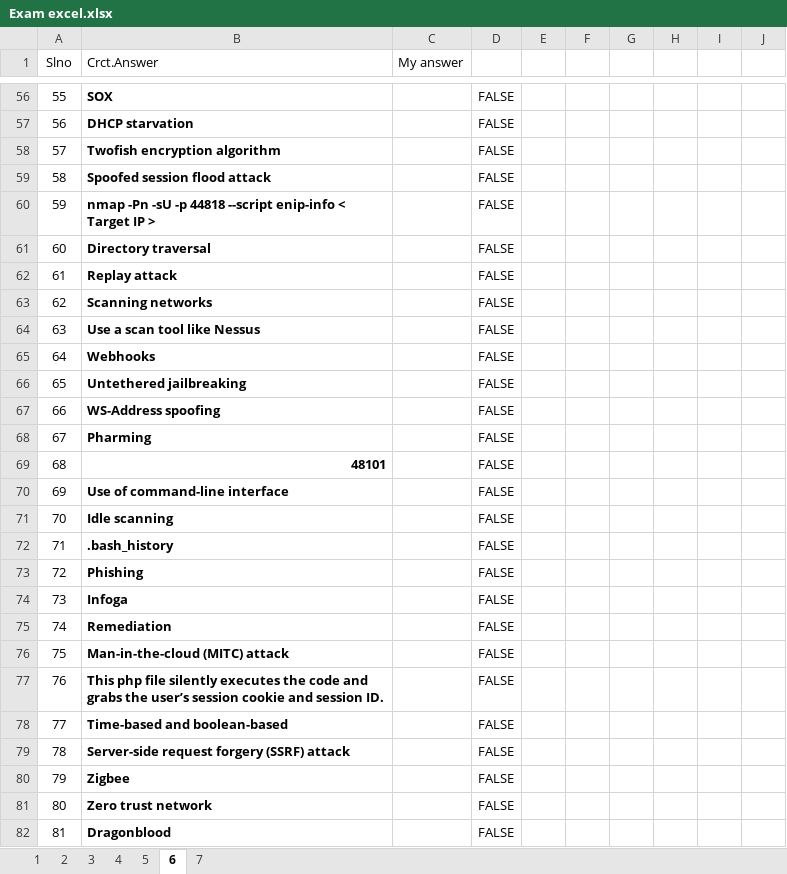
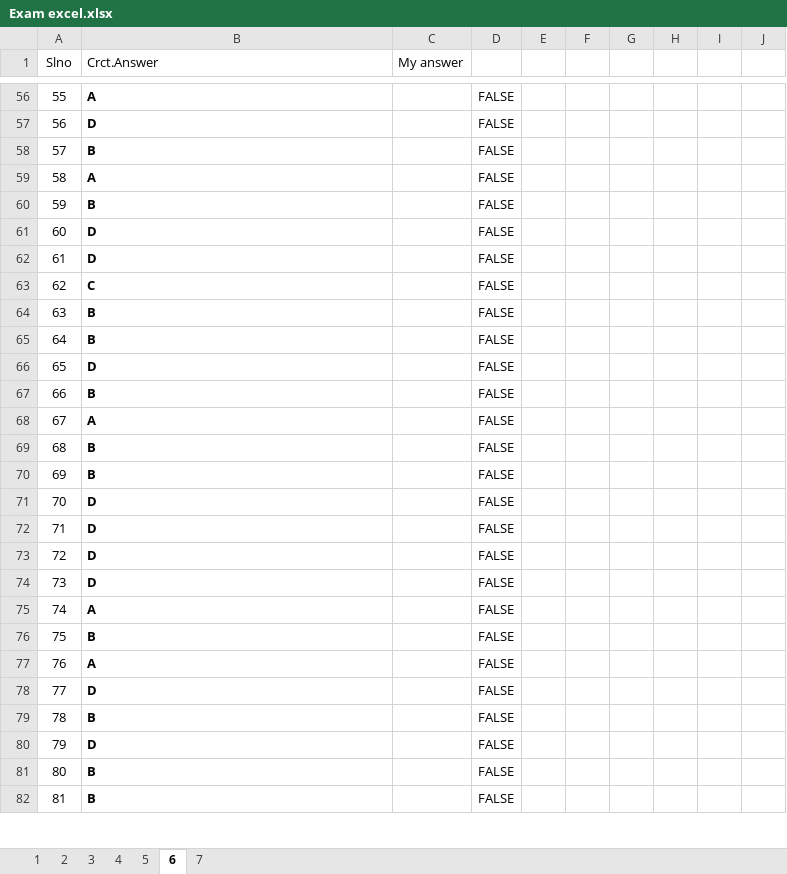
Before and after one commit to 20nishad/CEH, an Excel workbook: Exam excel.xlsx, sheet 6, drawn as a sheet; only a part is shown, gaps mark what is left out; values as stored, in another font and other column widths than the file's, no borders; the diff covers the shown part only; the diff names each change by its address in the sheet, - before the commit and + after, or states it on an @@ line.

```diff
--- a/Exam excel.xlsx (sheet 6)
+++ b/Exam excel.xlsx (sheet 6)
-B56 (Crct.Answer): SOX
+B56 (Crct.Answer): A
-B57 (Crct.Answer): DHCP starvation
+B57 (Crct.Answer): D
-B58 (Crct.Answer): Twofish encryption algorithm
+B58 (Crct.Answer): B
-B59 (Crct.Answer): Spoofed session flood attack
+B59 (Crct.Answer): A
-B60 (Crct.Answer): nmap -Pn -sU -p 44818 --script enip-info < Target IP >
+B60 (Crct.Answer): B
-B61 (Crct.Answer): Directory traversal
+B61 (Crct.Answer): D
-B62 (Crct.Answer): Replay attack
+B62 (Crct.Answer): D
-B63 (Crct.Answer): Scanning networks
+B63 (Crct.Answer): C
-B64 (Crct.Answer): Use a scan tool like Nessus
+B64 (Crct.Answer): B
-B65 (Crct.Answer): Webhooks
+B65 (Crct.Answer): B
-B66 (Crct.Answer): Untethered jailbreaking
+B66 (Crct.Answer): D
-B67 (Crct.Answer): WS-Address spoofing
+B67 (Crct.Answer): B
-B68 (Crct.Answer): Pharming
+B68 (Crct.Answer): A
-B69 (Crct.Answer): 48101
+B69 (Crct.Answer): B
-B70 (Crct.Answer): Use of command-line interface
+B70 (Crct.Answer): B
-B71 (Crct.Answer): Idle scanning
+B71 (Crct.Answer): D
-B72 (Crct.Answer): .bash_history
+B72 (Crct.Answer): D
-B73 (Crct.Answer): Phishing
+B73 (Crct.Answer): D
-B74 (Crct.Answer): Infoga
+B74 (Crct.Answer): D
-B75 (Crct.Answer): Remediation
+B75 (Crct.Answer): A
-B76 (Crct.Answer): Man-in-the-cloud (MITC) attack
+B76 (Crct.Answer): B
-B77 (Crct.Answer): This php file silently executes the code and grabs the user’s session cookie and session ID.
+B77 (Crct.Answer): A
-B78 (Crct.Answer): Time-based and boolean-based
+B78 (Crct.Answer): D
-B79 (Crct.Answer): Server-side request forgery (SSRF) attack
+B79 (Crct.Answer): B
-B80 (Crct.Answer): Zigbee
+B80 (Crct.Answer): D
-B81 (Crct.Answer): Zero trust network
+B81 (Crct.Answer): B
-B82 (Crct.Answer): Dragonblood
+B82 (Crct.Answer): B
```
Also changed, not shown: 282 edited cells elsewhere in this sheet.
